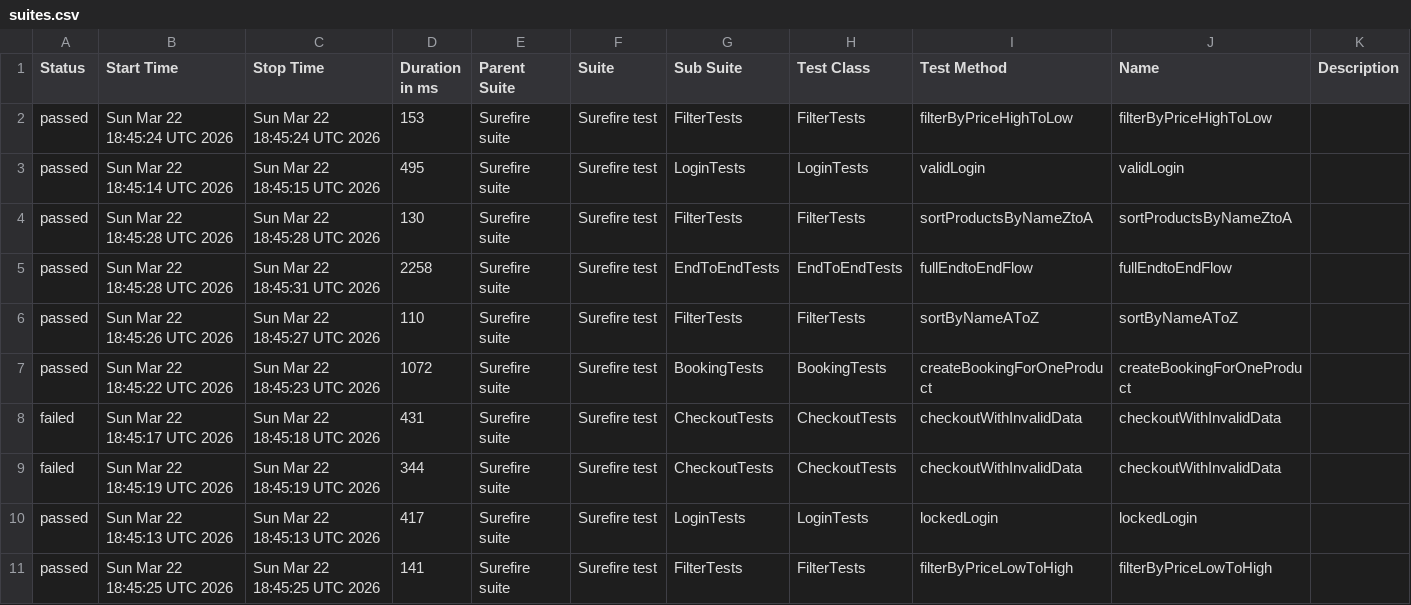
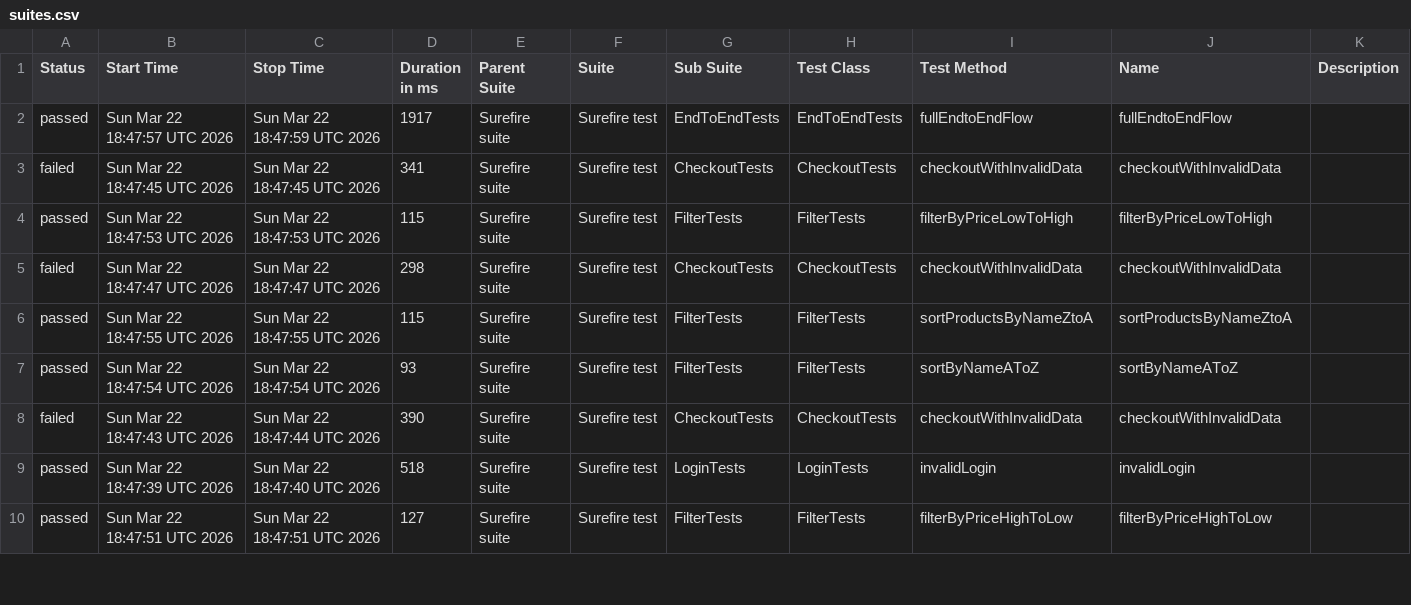
Before and after one commit to MihaiS13/saucedemo-Automation, a CSV file: data/suites.csv, drawn as a sheet; only a part is shown; the diff covers the shown part only.

```diff
--- a/data/suites.csv
+++ b/data/suites.csv
@@ -1,11 +1,10 @@
 "Status","Start Time","Stop Time","Duration in ms","Parent Suite","Suite","Sub Suite","Test Class","Test Method","Name","Description"
-"passed","Sun Mar 22 18:45:24 UTC 2026","Sun Mar 22 18:45:24 UTC 2026","153","Surefire suite","Surefire test","FilterTests","FilterTests","filterByPriceHighToLow","filterByPriceHighToLow",""
-"passed","Sun Mar 22 18:45:14 UTC 2026","Sun Mar 22 18:45:15 UTC 2026","495","Surefire suite","Surefire test","LoginTests","LoginTests","validLogin","validLogin",""
-"passed","Sun Mar 22 18:45:28 UTC 2026","Sun Mar 22 18:45:28 UTC 2026","130","Surefire suite","Surefire test","FilterTests","FilterTests","sortProductsByNameZtoA","sortProductsByNameZtoA",""
-"passed","Sun Mar 22 18:45:28 UTC 2026","Sun Mar 22 18:45:31 UTC 2026","2258","Surefire suite","Surefire test","EndToEndTests","EndToEndTests","fullEndtoEndFlow","fullEndtoEndFlow",""
-"passed","Sun Mar 22 18:45:26 UTC 2026","Sun Mar 22 18:45:27 UTC 2026","110","Surefire suite","Surefire test","FilterTests","FilterTests","sortByNameAToZ","sortByNameAToZ",""
-"passed","Sun Mar 22 18:45:22 UTC 2026","Sun Mar 22 18:45:23 UTC 2026","1072","Surefire suite","Surefire test","BookingTests","BookingTests","createBookingForOneProduct","createBookingForOneProduct",""
-"failed","Sun Mar 22 18:45:17 UTC 2026","Sun Mar 22 18:45:18 UTC 2026","431","Surefire suite","Surefire test","CheckoutTests","CheckoutTests","checkoutWithInvalidData","checkoutWithInvalidData",""
-"failed","Sun Mar 22 18:45:19 UTC 2026","Sun Mar 22 18:45:19 UTC 2026","344","Surefire suite","Surefire test","CheckoutTests","CheckoutTests","checkoutWithInvalidData","checkoutWithInvalidData",""
-"passed","Sun Mar 22 18:45:13 UTC 2026","Sun Mar 22 18:45:13 UTC 2026","417","Surefire suite","Surefire test","LoginTests","LoginTests","lockedLogin","lockedLogin",""
-"passed","Sun Mar 22 18:45:25 UTC 2026","Sun Mar 22 18:45:25 UTC 2026","141","Surefire suite","Surefire test","FilterTests","FilterTests","filterByPriceLowToHigh","filterByPriceLowToHigh",""
+"passed","Sun Mar 22 18:47:57 UTC 2026","Sun Mar 22 18:47:59 UTC 2026","1917","Surefire suite","Surefire test","EndToEndTests","EndToEndTests","fullEndtoEndFlow","fullEndtoEndFlow",""
+"failed","Sun Mar 22 18:47:45 UTC 2026","Sun Mar 22 18:47:45 UTC 2026","341","Surefire suite","Surefire test","CheckoutTests","CheckoutTests","checkoutWithInvalidData","checkoutWithInvalidData",""
+"passed","Sun Mar 22 18:47:53 UTC 2026","Sun Mar 22 18:47:53 UTC 2026","115","Surefire suite","Surefire test","FilterTests","FilterTests","filterByPriceLowToHigh","filterByPriceLowToHigh",""
+"failed","Sun Mar 22 18:47:47 UTC 2026","Sun Mar 22 18:47:47 UTC 2026","298","Surefire suite","Surefire test","CheckoutTests","CheckoutTests","checkoutWithInvalidData","checkoutWithInvalidData",""
+"passed","Sun Mar 22 18:47:55 UTC 2026","Sun Mar 22 18:47:55 UTC 2026","115","Surefire suite","Surefire test","FilterTests","FilterTests","sortProductsByNameZtoA","sortProductsByNameZtoA",""
+"passed","Sun Mar 22 18:47:54 UTC 2026","Sun Mar 22 18:47:54 UTC 2026","93","Surefire suite","Surefire test","FilterTests","FilterTests","sortByNameAToZ","sortByNameAToZ",""
+"failed","Sun Mar 22 18:47:43 UTC 2026","Sun Mar 22 18:47:44 UTC 2026","390","Surefire suite","Surefire test","CheckoutTests","CheckoutTests","checkoutWithInvalidData","checkoutWithInvalidData",""
+"passed","Sun Mar 22 18:47:39 UTC 2026","Sun Mar 22 18:47:40 UTC 2026","518","Surefire suite","Surefire test","LoginTests","LoginTests","invalidLogin","invalidLogin",""
+"passed","Sun Mar 22 18:47:51 UTC 2026","Sun Mar 22 18:47:51 UTC 2026","127","Surefire suite","Surefire test","FilterTests","FilterTests","filterByPriceHighToLow","filterByPriceHighToLow",""
```
Also changed, not shown: 2 added rows, 1 removed row and 8 edited cells elsewhere in this file, 44 other files.
